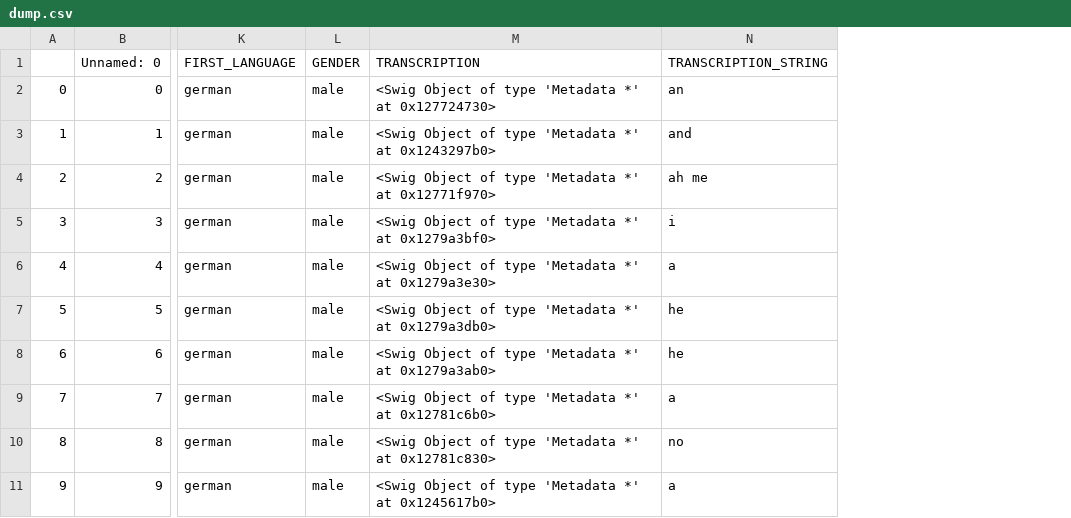
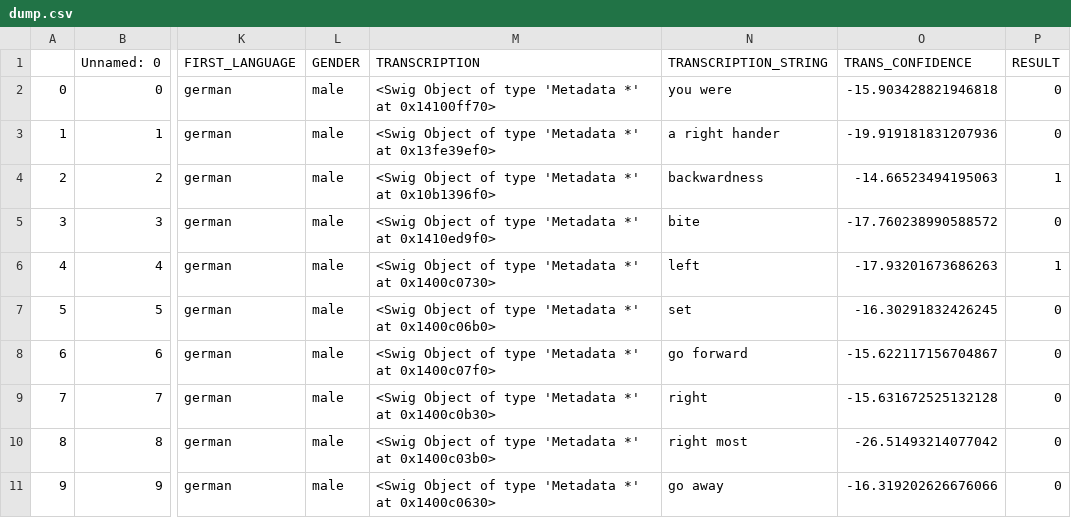
Before and after one commit to BlkPingu/VoiceControl, a CSV file: src/main/dump.csv, drawn as a sheet; only a part is shown, gaps mark what is left out; the diff names each change by its address in the sheet, - before the commit and + after, or states it on an @@ line.

Commit message:
add working survey data processing

```diff
--- a/src/main/dump.csv
+++ b/src/main/dump.csv
+column O (TRANS_CONFIDENCE), rows 2-11: -15.903428821946818 | -19.919181831207936 | -14.66523494195063 | -17.760238990588572 | -17.93201673686263 | -16.30291832426245 | -15.622117156704867 | -15.631672525132128 | -26.51493214077042 | -16.319202626676066
+column P (RESULT), rows 2-11: 0 | 0 | 1 | 0 | 1 | 0 | 0 | 0 | 0 | 0
-M2 (TRANSCRIPTION): …*' at 0x127724730>
+M2 (TRANSCRIPTION): …*' at 0x14100ff70>
-N2 (TRANSCRIPTION_STRING): an
+N2 (TRANSCRIPTION_STRING): you were
-M3 (TRANSCRIPTION): …*' at 0x1243297b0>
+M3 (TRANSCRIPTION): …*' at 0x13fe39ef0>
-N3 (TRANSCRIPTION_STRING): and
+N3 (TRANSCRIPTION_STRING): a right hander
-M4 (TRANSCRIPTION): …*' at 0x12771f970>
+M4 (TRANSCRIPTION): …*' at 0x10b1396f0>
-N4 (TRANSCRIPTION_STRING): ah me
+N4 (TRANSCRIPTION_STRING): backwardness
-M5 (TRANSCRIPTION): …*' at 0x1279a3bf0>
+M5 (TRANSCRIPTION): …*' at 0x1410ed9f0>
-N5 (TRANSCRIPTION_STRING): i
+N5 (TRANSCRIPTION_STRING): bite
-M6 (TRANSCRIPTION): …*' at 0x1279a3e30>
+M6 (TRANSCRIPTION): …*' at 0x1400c0730>
-N6 (TRANSCRIPTION_STRING): a
+N6 (TRANSCRIPTION_STRING): left
-M7 (TRANSCRIPTION): …*' at 0x1279a3db0>
+M7 (TRANSCRIPTION): …*' at 0x1400c06b0>
-N7 (TRANSCRIPTION_STRING): he
+N7 (TRANSCRIPTION_STRING): set
-M8 (TRANSCRIPTION): …*' at 0x1279a3ab0>
+M8 (TRANSCRIPTION): …*' at 0x1400c07f0>
-N8 (TRANSCRIPTION_STRING): he
+N8 (TRANSCRIPTION_STRING): go forward
-M9 (TRANSCRIPTION): …*' at 0x12781c6b0>
+M9 (TRANSCRIPTION): …*' at 0x1400c0b30>
-N9 (TRANSCRIPTION_STRING): a
+N9 (TRANSCRIPTION_STRING): right
-M10 (TRANSCRIPTION): …*' at 0x12781c830>
+M10 (TRANSCRIPTION): …*' at 0x1400c03b0>
-N10 (TRANSCRIPTION_STRING): no
+N10 (TRANSCRIPTION_STRING): right most
-M11 (TRANSCRIPTION): …*' at 0x1245617b0>
+M11 (TRANSCRIPTION): …*' at 0x1400c0630>
-N11 (TRANSCRIPTION_STRING): a
+N11 (TRANSCRIPTION_STRING): go away
```
Also changed, not shown: 3 other files.
